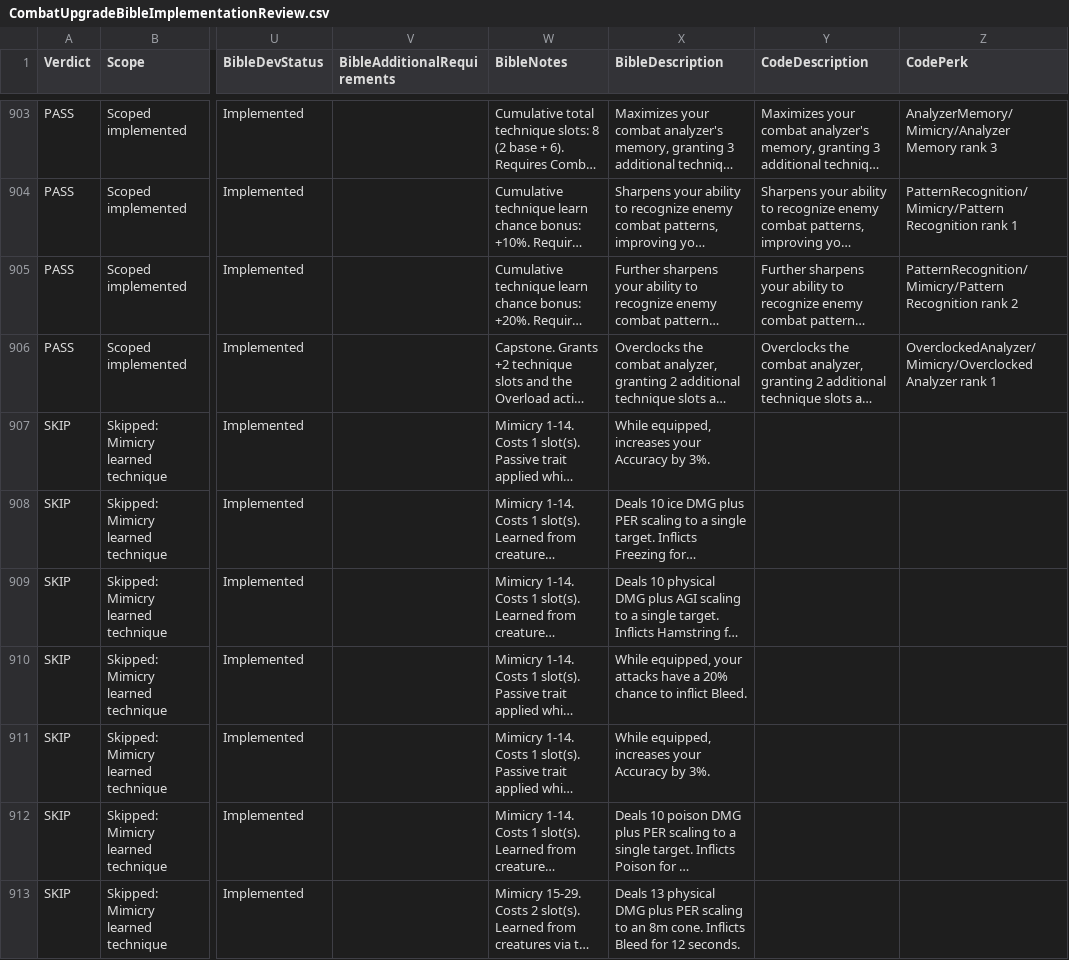
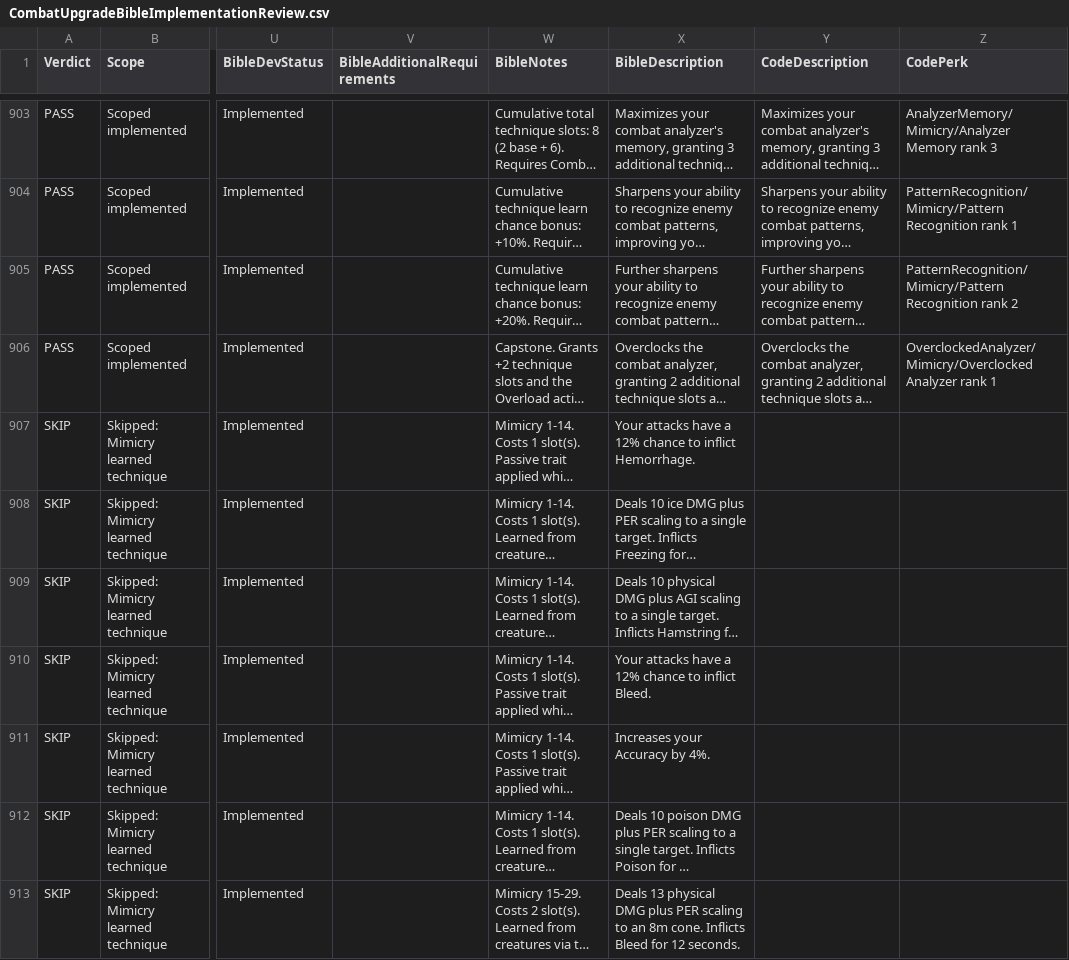
Before and after one commit to zunath/SWLOR_NWN, a CSV file: SWLOR.Game.Server/Readmes/CombatUpgradeBibleImplementationReview.csv, drawn as a sheet; only a part is shown, gaps mark what is left out; long unchanged cells end in …; the diff covers the shown part only; the diff names each change by its address in the sheet, - before the commit and + after, or states it on an @@ line.

```diff
--- a/SWLOR.Game.Server/Readmes/CombatUpgradeBibleImplementationReview.csv
+++ b/SWLOR.Game.Server/Readmes/CombatUpgradeBibleImplementationReview.csv
-X907 (BibleDescription): While equipped, increases your Accuracy by 3%.
+X907 (BibleDescription): Your attacks have a 12% chance to inflict Hemorrhage.
-X910 (BibleDescription): While equipped, your attacks have a 20% chance to…
+X910 (BibleDescription): Your attacks have a 12% chance to…
-X911 (BibleDescription): While equipped, increases your Accuracy by 3%.
+X911 (BibleDescription): Increases your Accuracy by 4%.
```
Also changed, not shown: 18 edited cells elsewhere in this file, SWLOR.Game.Server/Readmes/CombatUpgradeBiblePerkManifest.csv, 31 other files.
